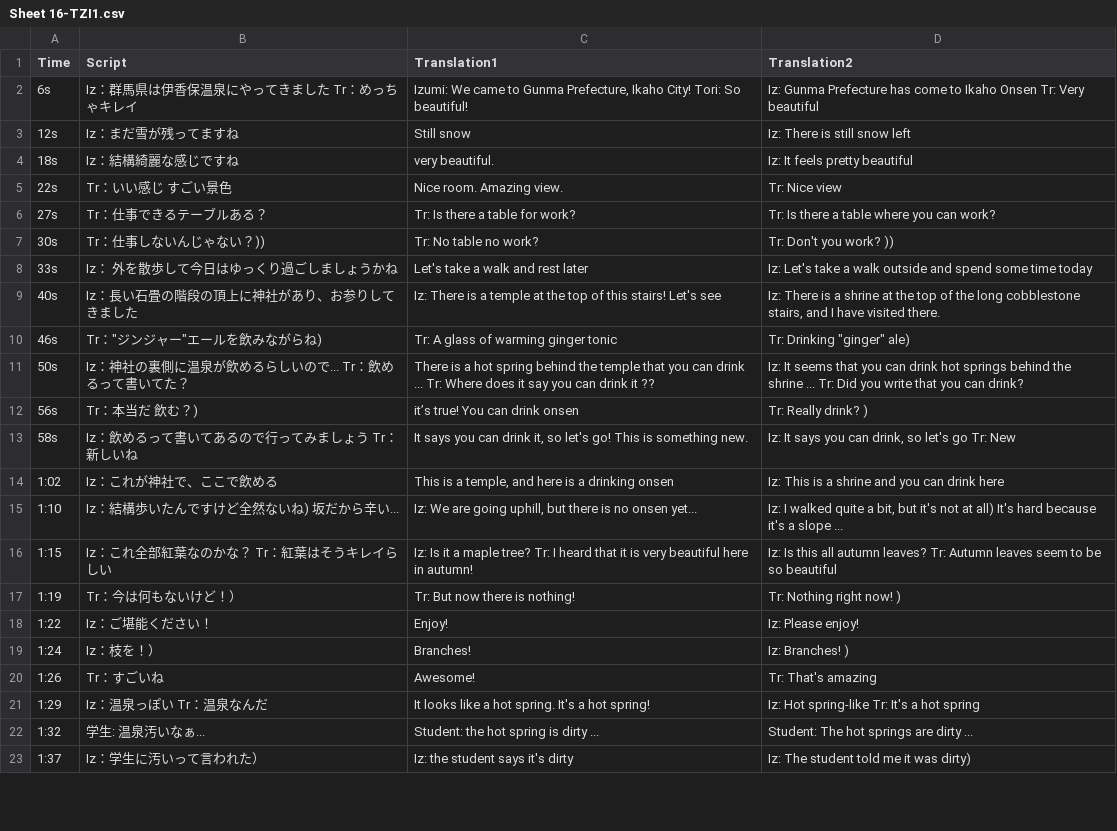
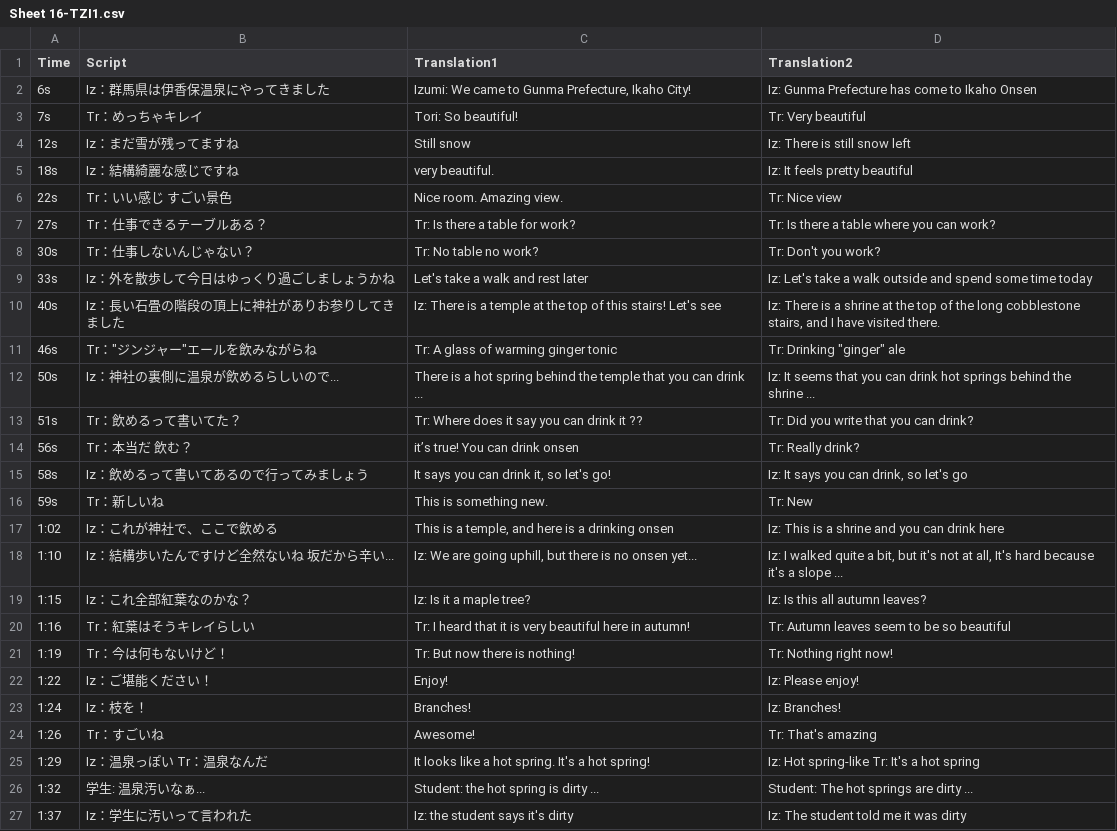
Before and after one commit to rexesian/nihongo, a CSV file: docs/rdata/Sheet 16-TZI1.csv, drawn as a sheet; only a part is shown; the diff covers the shown part only.

```diff
--- a/docs/rdata/Sheet 16-TZI1.csv
+++ b/docs/rdata/Sheet 16-TZI1.csv
@@ -1,3 +1,4 @@
 Time,Script,Translation1,Translation2
-6s,Iz：群馬県は伊香保温泉にやってきました Tr：めっちゃキレイ,"Izumi: We came to Gunma Prefecture, Ikaho City! Tori: So beautiful!",Iz: Gunma Prefecture has come to Ikaho Onsen Tr: Very beautiful
+6s,Iz：群馬県は伊香保温泉にやってきました ,"Izumi: We came to Gunma Prefecture, Ikaho City!",Iz: Gunma Prefecture has come to Ikaho Onsen
+7s,Tr：めっちゃキレイ,Tori: So beautiful!,Tr: Very beautiful
 12s,Iz：まだ雪が残ってますね,Still snow,Iz: There is still snow left
@@ -6,15 +7,18 @@ Time,Script,Translation1,Translation2
 27s,Tr：仕事できるテーブルある？,Tr: Is there a table for work?,Tr: Is there a table where you can work?
-30s,Tr：仕事しないんじゃない？)),Tr: No table no work?,Tr: Don't you work? ))
-33s,Iz： 外を散歩して今日はゆっくり過ごしましょうかね,Let's take a walk and rest later,Iz: Let's take a walk outside and spend some time today
-40s,Iz：長い石畳の階段の頂上に神社があり、お参りしてきました,Iz: There is a temple at the top of this stairs! Let's see,"Iz: There is a shrine at the top of the long cobblestone stairs, and I have visited there."
-46s,"Tr：""ジンジャー""エールを飲みながらね)",Tr: A glass of warming ginger tonic,"Tr: Drinking ""ginger"" ale)"
-50s,Iz：神社の裏側に温泉が飲めるらしいので... Tr：飲めるって書いてた？,There is a hot spring behind the temple that you can drink ... Tr: Where does it say you can drink it ??,Iz: It seems that you can drink hot springs behind the shrine ... Tr: Did you write that you can drink?
-56s,Tr：本当だ 飲む？),it’s true! You can drink onsen,Tr: Really drink? )
-58s,Iz：飲めるって書いてあるので行ってみましょう Tr：新しいね,"It says you can drink it, so let's go! This is something new.","Iz: It says you can drink, so let's go Tr: New"
+30s,Tr：仕事しないんじゃない？,Tr: No table no work?,Tr: Don't you work?
+33s,Iz：外を散歩して今日はゆっくり過ごしましょうかね,Let's take a walk and rest later,Iz: Let's take a walk outside and spend some time today
+40s,Iz：長い石畳の階段の頂上に神社がありお参りしてきました,Iz: There is a temple at the top of this stairs! Let's see,"Iz: There is a shrine at the top of the long cobblestone stairs, and I have visited there."
+46s,"Tr：""ジンジャー""エールを飲みながらね",Tr: A glass of warming ginger tonic,"Tr: Drinking ""ginger"" ale"
+50s,Iz：神社の裏側に温泉が飲めるらしいので...,There is a hot spring behind the temple that you can drink ...,Iz: It seems that you can drink hot springs behind the shrine ...
+51s,Tr：飲めるって書いてた？,Tr: Where does it say you can drink it ??,Tr: Did you write that you can drink?
+56s,Tr：本当だ 飲む？,it’s true! You can drink onsen,Tr: Really drink?
+58s,Iz：飲めるって書いてあるので行ってみましょう ,"It says you can drink it, so let's go!","Iz: It says you can drink, so let's go"
+59s,Tr：新しいね,This is something new.,Tr: New
 1:02,Iz：これが神社で、ここで飲める,"This is a temple, and here is a drinking onsen",Iz: This is a shrine and you can drink here
-1:10,Iz：結構歩いたんですけど全然ないね) 坂だから辛い...,"Iz: We are going uphill, but there is no onsen yet...","Iz: I walked quite a bit, but it's not at all) It's hard because it's a slope ..."
-1:15,Iz：これ全部紅葉なのかな？ Tr：紅葉はそうキレイらしい,Iz: Is it a maple tree? Tr: I heard that it is very beautiful here in autumn!,Iz: Is this all autumn leaves? Tr: Autumn leaves seem to be so beautiful
-1:19,Tr：今は何もないけど！）,Tr: But now there is nothing!,Tr: Nothing right now! )
+1:10,Iz：結構歩いたんですけど全然ないね 坂だから辛い...,"Iz: We are going uphill, but there is no onsen yet...","Iz: I walked quite a bit, but it's not at all, It's hard because it's a slope ..."
+1:15,Iz：これ全部紅葉なのかな？,Iz: Is it a maple tree?,Iz: Is this all autumn leaves?
+1:16,Tr：紅葉はそうキレイらしい,Tr: I heard that it is very beautiful here in autumn!,Tr: Autumn leaves seem to be so beautiful
+1:19,Tr：今は何もないけど！,Tr: But now there is nothing!,Tr: Nothing right now!
 1:22,Iz：ご堪能ください！,Enjoy!,Iz: Please enjoy!
-1:24,Iz：枝を！）,Branches!,Iz: Branches! )
+1:24,Iz：枝を！,Branches!,Iz: Branches!
 1:26,Tr：すごいね,Awesome!,Tr: That's amazing
@@ -22,2 +26,2 @@ Time,Script,Translation1,Translation2
 1:32,学生: 温泉汚いなぁ...,Student: the hot spring is dirty ...,Student: The hot springs are dirty ...
-1:37,Iz：学生に汚いって言われた）,Iz: the student says it's dirty,Iz: The student told me it was dirty)
+1:37,Iz：学生に汚いって言われた,Iz: the student says it's dirty,Iz: The student told me it was dirty
```
Also changed, not shown: 2 added rows and 59 edited cells elsewhere in this file, docs/rdata/Sheet 81-KNJCMM.csv, docs/rdata/Sheet 82-KNJSMM.csv, 13 other files.
